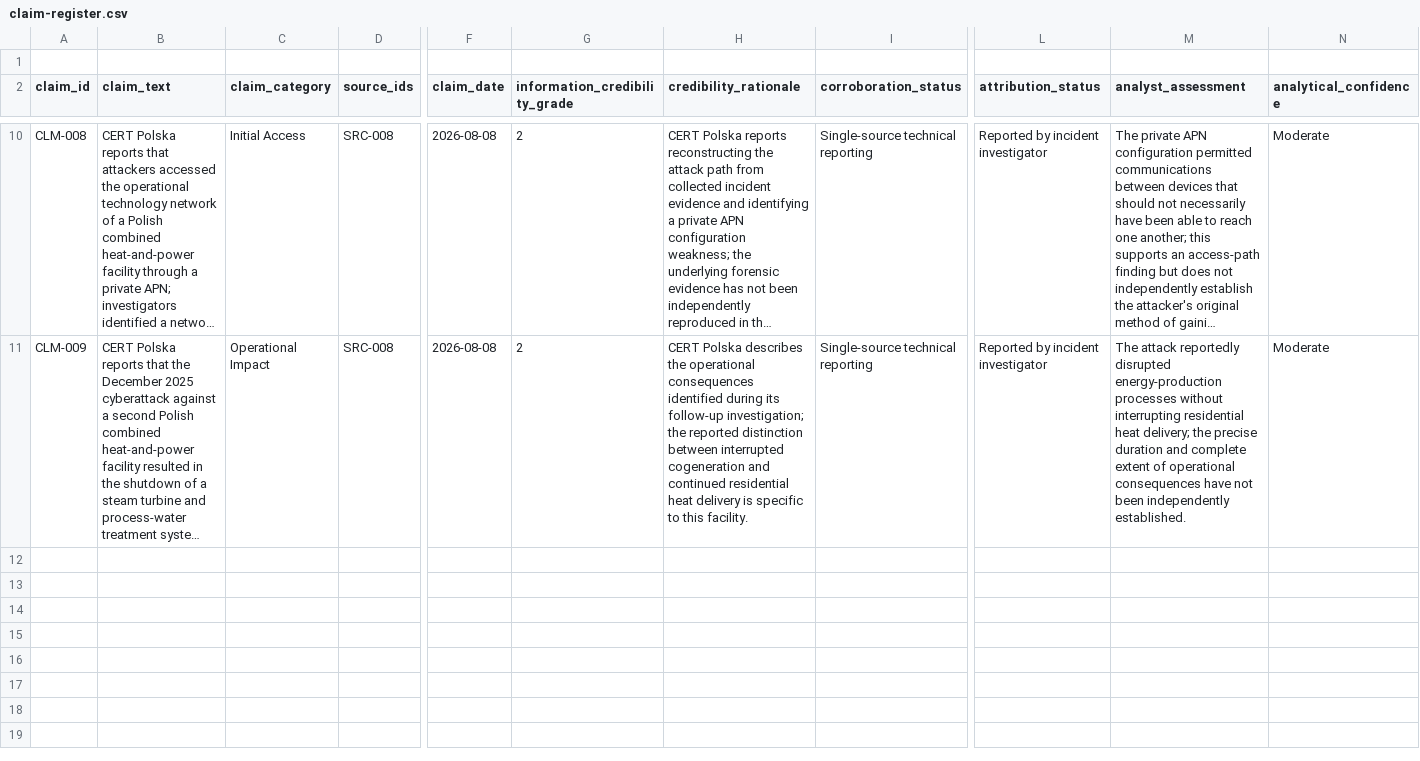
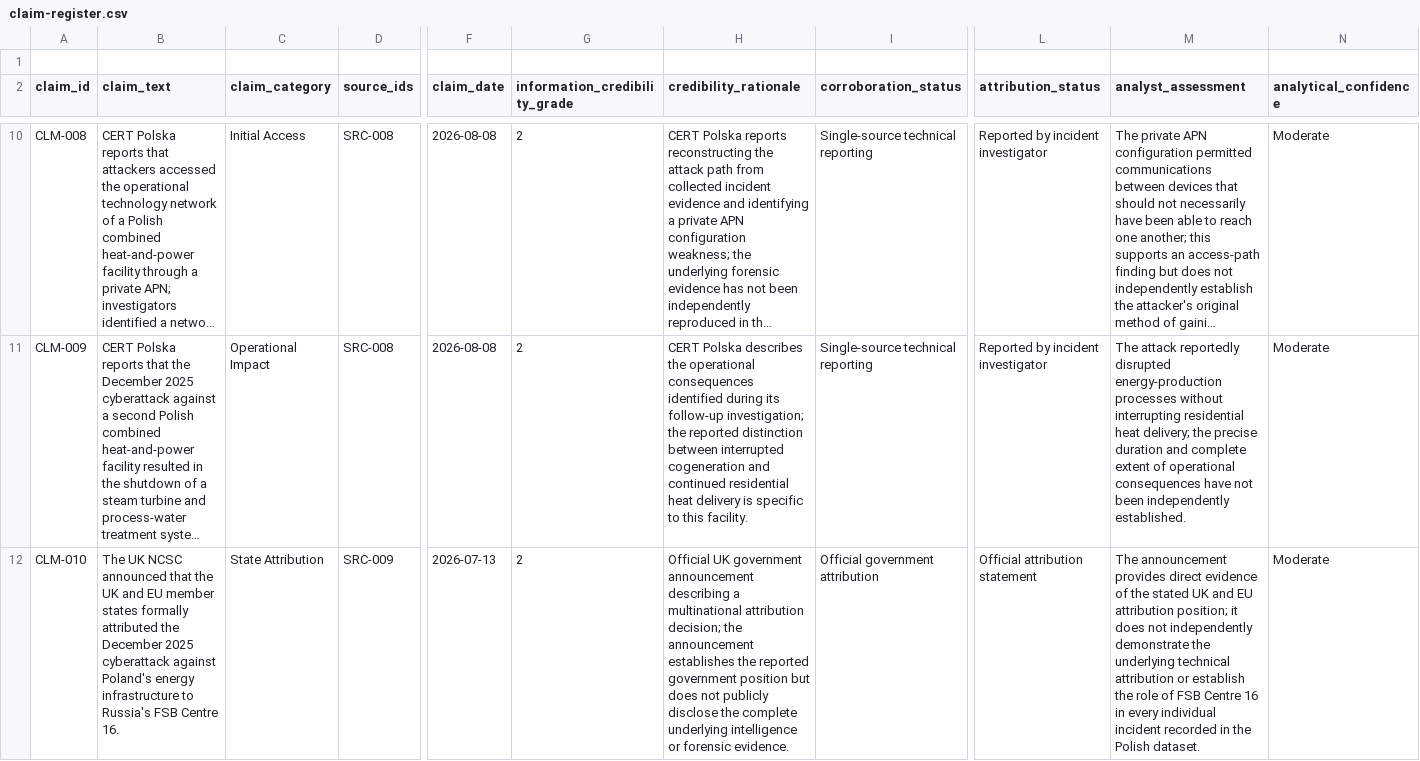
Before and after one commit to jcharcenko/russian-cyber-threat-assessment-2025-2026, a CSV file: research/claim-register.csv, drawn as a sheet; only a part is shown, gaps mark what is left out; long unchanged cells end in …; rows hold the shown columns only; the diff names each change by its address in the sheet, - before the commit and + after, or states it on an @@ line.

Commit message:
analysis: record UK and EU attribution of Polish energy attacks

```diff
--- a/research/claim-register.csv
+++ b/research/claim-register.csv
+row 12: CLM-010 | The UK NCSC announced that the UK and EU member states formally attributed the December 2025 cyberattack against Poland's energy infrastructure to Russia's FSB Centre 16. | State Attribution | SRC-009 | 2026-07-13 | 2 | Official UK government announcement describing a multinational attribution decision; the announcement establishes the reported government position but does not publicly disclose the complete underlying intelligence or forensic evidence. | Official government attribution | Official attribution statement | The announcement provides direct evidence of the stated UK and EU attribution position; it does not independently demonstrate the underlying technical attribution or establish the role of FSB Centre 16 in every individual incident recorded in the Polish dataset. | Moderate
```
